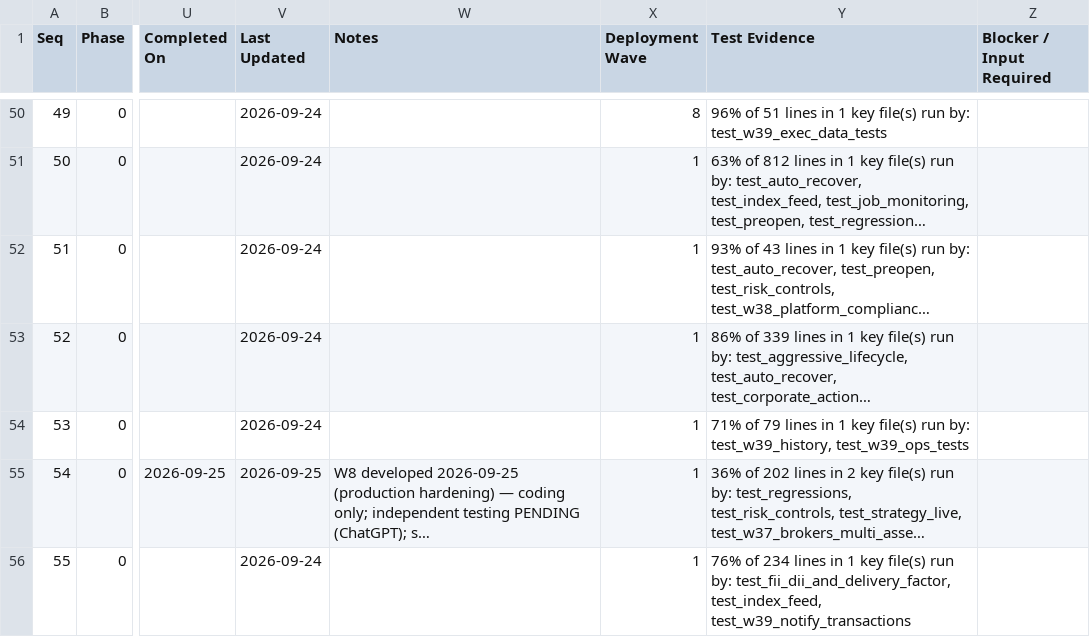
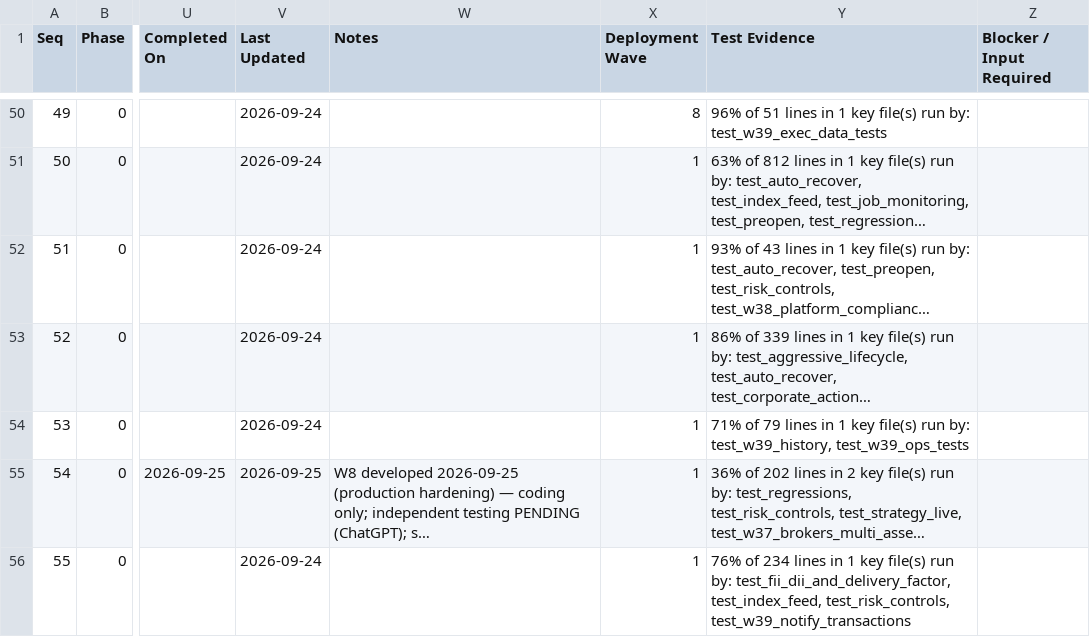
Before and after one commit to sanjaymorankar-debug/ATIP-DEV, a CSV file: docs/ATIP_MASTER_TRACKER.csv, drawn as a sheet; only a part is shown, gaps mark what is left out; long unchanged cells end in …; the diff covers the shown part only; the diff names each change by its address in the sheet, - before the commit and + after, or states it on an @@ line.

```diff
--- a/docs/ATIP_MASTER_TRACKER.csv
+++ b/docs/ATIP_MASTER_TRACKER.csv
-Y56 (Test Evidence): …test_fii_dii_and_delivery_factor, test_index_feed, test_w39_notify_transactions
+Y56 (Test Evidence): …test_fii_dii_and_delivery_factor, test_index_feed, test_risk_controls, test_w39_notify_transactions
```
Also changed, not shown: 13 edited cells elsewhere in this file, 1 other file.
